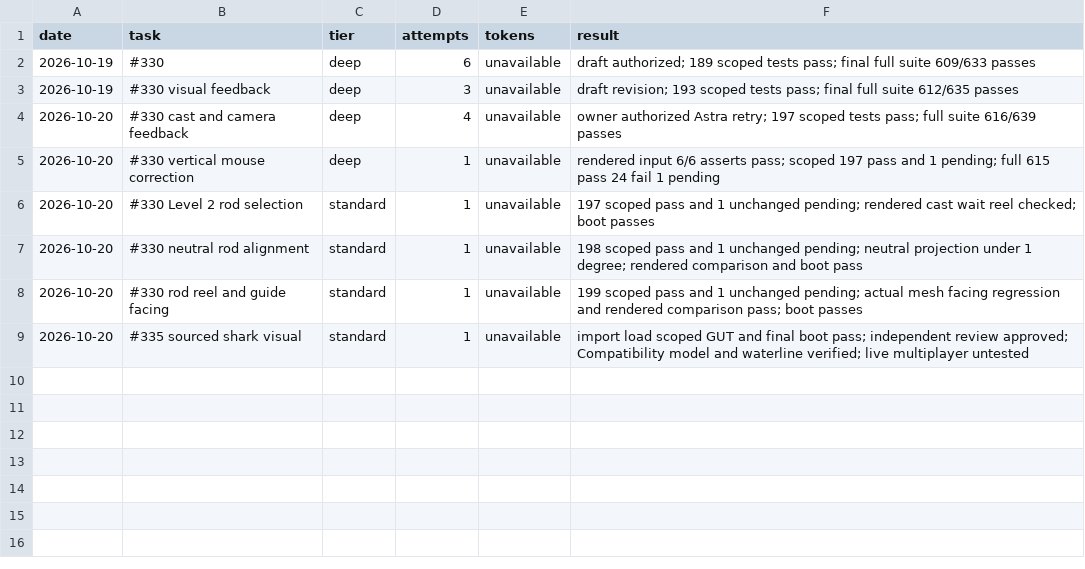
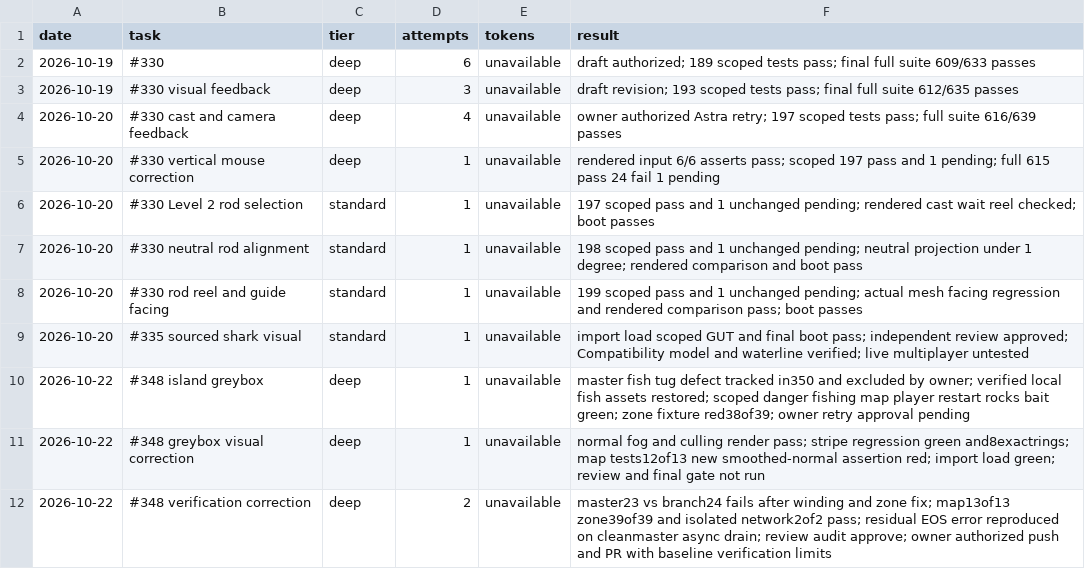
Before and after one commit to ImDarkly/loki, a CSV file: docs/pipeline-metrics.csv, drawn as a sheet; the diff names each change by its address in the sheet, - before the commit and + after, or states it on an @@ line.

Commit message:
feat(world): rebuild island layout greybox (#348) (#352)

```diff
--- a/docs/pipeline-metrics.csv
+++ b/docs/pipeline-metrics.csv
+row 10: 2026-10-22 | #348 island greybox | deep | 1 | unavailable | master fish tug defect tracked in350 and excluded by owner; verified local fish assets restored; scoped danger fishing map player restart rocks bait green; zone fixture red38of39; owner retry approval pending
+row 11: 2026-10-22 | #348 greybox visual correction | deep | 1 | unavailable | normal fog and culling render pass; stripe regression green and8exactrings; map tests12of13 new smoothed-normal assertion red; import load green; review and final gate not run
+row 12: 2026-10-22 | #348 verification correction | deep | 2 | unavailable | master23 vs branch24 fails after winding and zone fix; map13of13 zone39of39 and isolated network2of2 pass; residual EOS error reproduced on cleanmaster async drain; review audit approve; owner authorized push and PR with baseline verification limits
```
Also changed, not shown: 29 other files.
